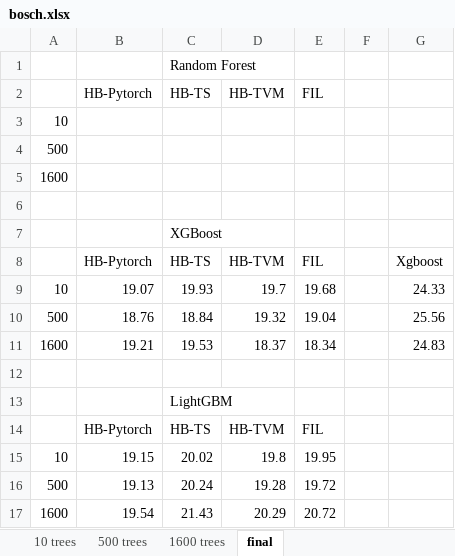
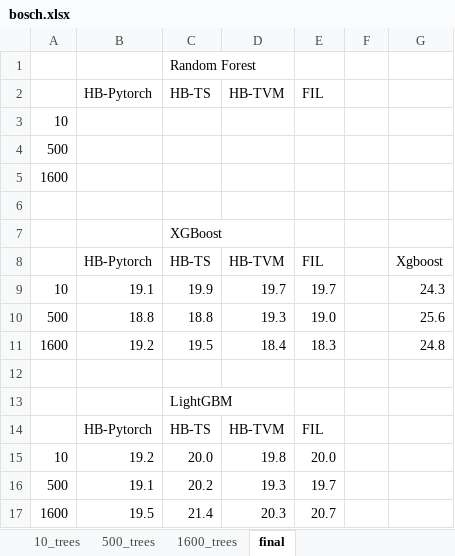
Before and after one commit to asu-cactus/netsdb, an Excel workbook: model-inference/decisionTree/experiments/gpu_results/bosch/bosch.xlsx, sheet final, drawn as a sheet; values as stored, in another font and other column widths than the file's, no borders; removed rows and columns are numbered as before the commit, all else as after; the diff names each change by its address in the sheet, - before the commit and + after, or states it on an @@ line.

```diff
--- a/model-inference/decisionTree/experiments/gpu_results/bosch/bosch.xlsx (sheet final)
+++ b/model-inference/decisionTree/experiments/gpu_results/bosch/bosch.xlsx (sheet final)
-sheet tab: 10 trees
+sheet tab: 10_trees
-sheet tab: 500 trees
+sheet tab: 500_trees
-sheet tab: 1600 trees
+sheet tab: 1600_trees
-B9: 19.07
+B9: 19.1
-C9: 19.93
+C9: 19.9
-E9: 19.68
+E9: 19.7
-G9: 24.33
+G9: 24.3
-row 10: 500 | 18.76 | 18.84 | 19.32 | 19.04 |  | 25.56
-row 11: 1600 | 19.21 | 19.53 | 18.37 | 18.34 |  | 24.83
+row 10: 500 | 18.8 | 18.8 | 19.3 | 19.0 |  | 25.6
+row 11: 1600 | 19.2 | 19.5 | 18.4 | 18.3 |  | 24.8
-B15: 19.15
+B15: 19.2
-C15: 20.02
+C15: 20.0
-E15: 19.95
+E15: 20.0
-row 16: 500 | 19.13 | 20.24 | 19.28 | 19.72
-row 17: 1600 | 19.54 | 21.43 | 20.29 | 20.72
+row 16: 500 | 19.1 | 20.2 | 19.3 | 19.7
+row 17: 1600 | 19.5 | 21.4 | 20.3 | 20.7
```
Also changed, not shown: sheet 1600_trees, sheet 500_trees, formulas that keep their value, model-inference/decisionTree/experiments/gpu_results/airline_classification/airline.xlsx, model-inference/decisionTree/experiments/gpu_results/epsilon/epsilon.xlsx, 5 other files.
